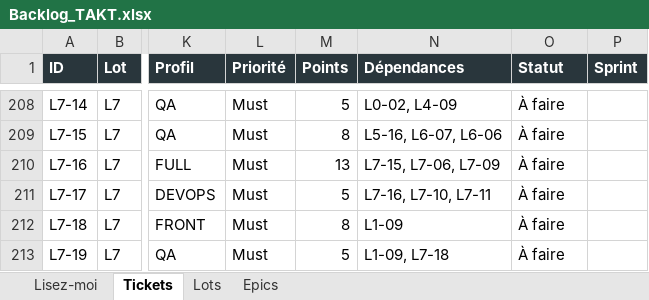
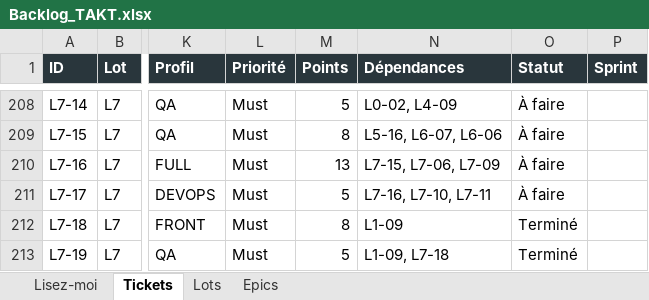
Before and after one commit to mdichm/isamk-takt, an Excel workbook: docs/Backlog_TAKT.xlsx, sheet Tickets, drawn as a sheet; only a part is shown, gaps mark what is left out; values as stored, in another font and other column widths than the file's, no borders; the diff names each change by its address in the sheet, - before the commit and + after, or states it on an @@ line.

Commit message:
docs: mark tickets L7-18 and L7-19 as Terminé

```diff
--- a/docs/Backlog_TAKT.xlsx (sheet Tickets)
+++ b/docs/Backlog_TAKT.xlsx (sheet Tickets)
-O212:O213 (Statut): À faire
+O212:O213 (Statut): Terminé
```
Also changed, not shown: 3 other files.
